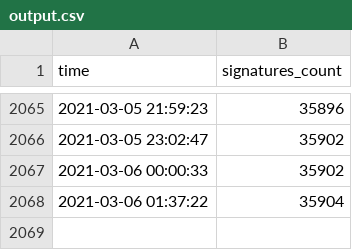
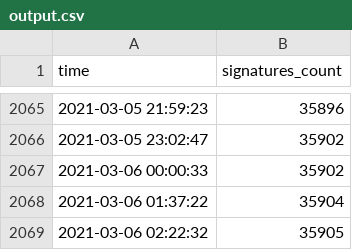
Before and after one commit to skvrnami/lide-pro, a CSV file: output/output.csv, drawn as a sheet; only a part is shown, gaps mark what is left out; the diff names each change by its address in the sheet, - before the commit and + after, or states it on an @@ line.

```diff
--- a/output/output.csv
+++ b/output/output.csv
+row 2069: 2021-03-06 02:22:32 | 35905
```
Also changed, not shown: 2 other files.
